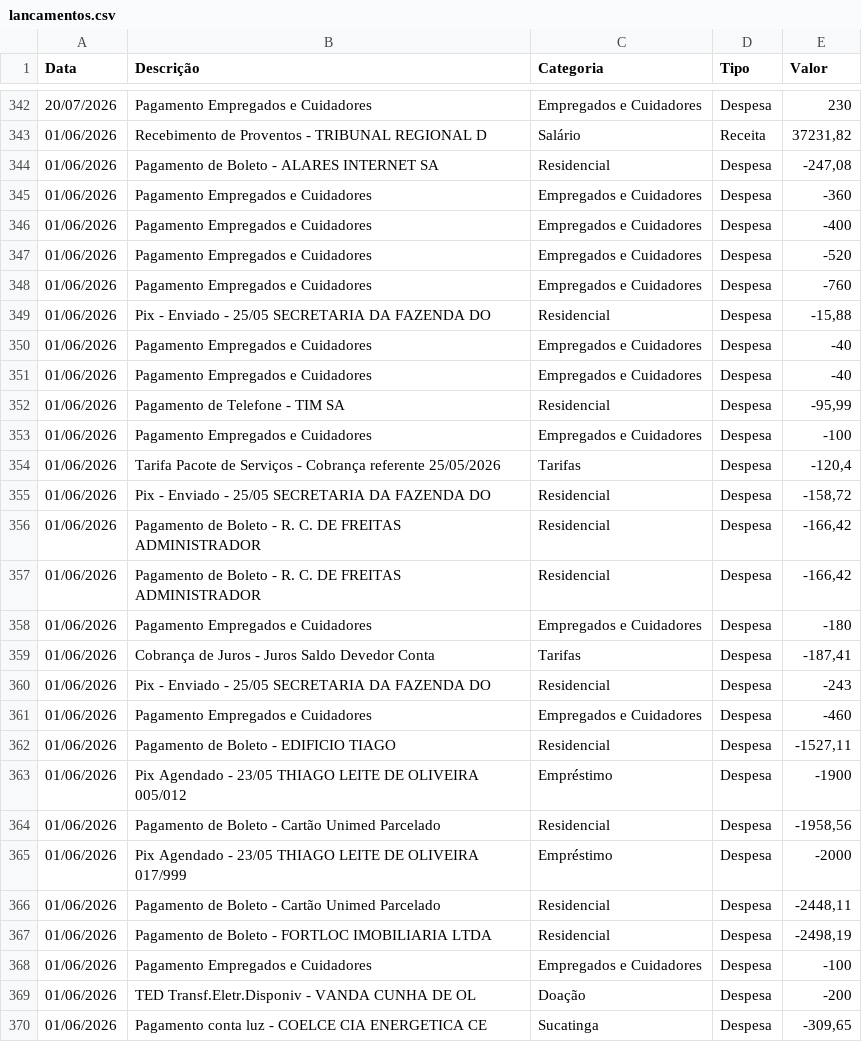
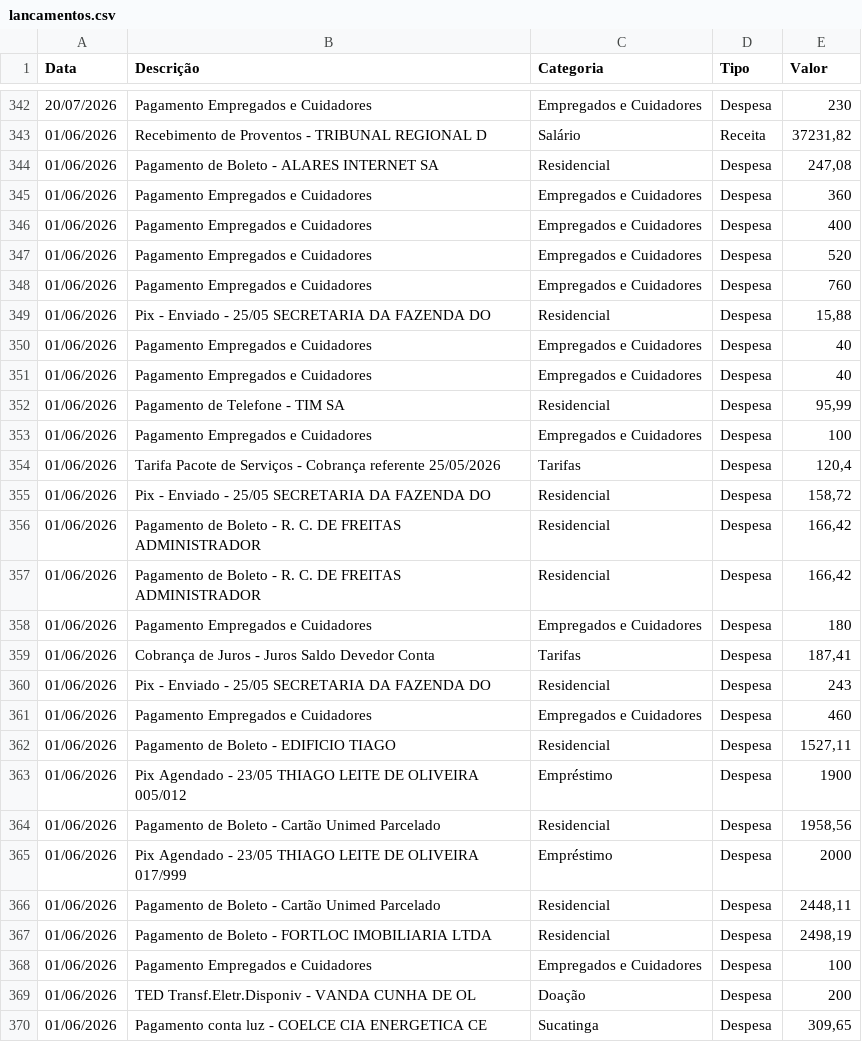
Before and after one commit to tsilva1982/teste, a CSV file: prestacao_contas/lancamentos.csv, drawn as a sheet; only a part is shown, gaps mark what is left out; the diff covers the shown part only.

Commit message:
Update lancamentos.csv with new payment entries

```diff
--- a/prestacao_contas/lancamentos.csv
+++ b/prestacao_contas/lancamentos.csv
@@ -343,28 +343,28 @@ Data;Descrição;Categoria;Tipo;Valor
 01/06/2026;Recebimento de Proventos - TRIBUNAL REGIONAL D;Salário;Receita;37231,82
-01/06/2026;Pagamento de Boleto - ALARES INTERNET SA;Residencial;Despesa;-247,08
-01/06/2026;Pagamento Empregados e Cuidadores;Empregados e Cuidadores;Despesa;-360
-01/06/2026;Pagamento Empregados e Cuidadores;Empregados e Cuidadores;Despesa;-400
-01/06/2026;Pagamento Empregados e Cuidadores;Empregados e Cuidadores;Despesa;-520
-01/06/2026;Pagamento Empregados e Cuidadores;Empregados e Cuidadores;Despesa;-760
-01/06/2026;Pix - Enviado - 25/05 SECRETARIA DA FAZENDA DO;Residencial;Despesa;-15,88
-01/06/2026;Pagamento Empregados e Cuidadores;Empregados e Cuidadores;Despesa;-40
-01/06/2026;Pagamento Empregados e Cuidadores;Empregados e Cuidadores;Despesa;-40
-01/06/2026;Pagamento de Telefone - TIM SA;Residencial;Despesa;-95,99
-01/06/2026;Pagamento Empregados e Cuidadores;Empregados e Cuidadores;Despesa;-100
-01/06/2026;Tarifa Pacote de Serviços - Cobrança referente 25/05/2026;Tarifas;Despesa;-120,4
-01/06/2026;Pix - Enviado - 25/05 SECRETARIA DA FAZENDA DO;Residencial;Despesa;-158,72
-01/06/2026;Pagamento de Boleto - R. C. DE FREITAS ADMINISTRADOR;Residencial;Despesa;-166,42
-01/06/2026;Pagamento de Boleto - R. C. DE FREITAS ADMINISTRADOR;Residencial;Despesa;-166,42
-01/06/2026;Pagamento Empregados e Cuidadores;Empregados e Cuidadores;Despesa;-180
-01/06/2026;Cobrança de Juros - Juros Saldo Devedor Conta;Tarifas;Despesa;-187,41
-01/06/2026;Pix - Enviado - 25/05 SECRETARIA DA FAZENDA DO;Residencial;Despesa;-243
-01/06/2026;Pagamento Empregados e Cuidadores;Empregados e Cuidadores;Despesa;-460
-01/06/2026;Pagamento de Boleto - EDIFICIO TIAGO;Residencial;Despesa;-1527,11
-01/06/2026;Pix Agendado - 23/05 THIAGO LEITE DE OLIVEIRA 005/012;Empréstimo;Despesa;-1900
-01/06/2026;Pagamento de Boleto - Cartão Unimed Parcelado;Residencial;Despesa;-1958,56
-01/06/2026;Pix Agendado - 23/05 THIAGO LEITE DE OLIVEIRA 017/999;Empréstimo;Despesa;-2000
-01/06/2026;Pagamento de Boleto - Cartão Unimed Parcelado;Residencial;Despesa;-2448,11
-01/06/2026;Pagamento de Boleto - FORTLOC IMOBILIARIA LTDA;Residencial;Despesa;-2498,19
-01/06/2026;Pagamento Empregados e Cuidadores;Empregados e Cuidadores;Despesa;-100
-01/06/2026;TED Transf.Eletr.Disponiv - VANDA CUNHA DE OL;Doação;Despesa;-200
-01/06/2026;Pagamento conta luz - COELCE CIA ENERGETICA CE;Sucatinga;Despesa;-309,65
+01/06/2026;Pagamento de Boleto - ALARES INTERNET SA;Residencial;Despesa;247,08
+01/06/2026;Pagamento Empregados e Cuidadores;Empregados e Cuidadores;Despesa;360
+01/06/2026;Pagamento Empregados e Cuidadores;Empregados e Cuidadores;Despesa;400
+01/06/2026;Pagamento Empregados e Cuidadores;Empregados e Cuidadores;Despesa;520
+01/06/2026;Pagamento Empregados e Cuidadores;Empregados e Cuidadores;Despesa;760
+01/06/2026;Pix - Enviado - 25/05 SECRETARIA DA FAZENDA DO;Residencial;Despesa;15,88
+01/06/2026;Pagamento Empregados e Cuidadores;Empregados e Cuidadores;Despesa;40
+01/06/2026;Pagamento Empregados e Cuidadores;Empregados e Cuidadores;Despesa;40
+01/06/2026;Pagamento de Telefone - TIM SA;Residencial;Despesa;95,99
+01/06/2026;Pagamento Empregados e Cuidadores;Empregados e Cuidadores;Despesa;100
+01/06/2026;Tarifa Pacote de Serviços - Cobrança referente 25/05/2026;Tarifas;Despesa;120,4
+01/06/2026;Pix - Enviado - 25/05 SECRETARIA DA FAZENDA DO;Residencial;Despesa;158,72
+01/06/2026;Pagamento de Boleto - R. C. DE FREITAS ADMINISTRADOR;Residencial;Despesa;166,42
+01/06/2026;Pagamento de Boleto - R. C. DE FREITAS ADMINISTRADOR;Residencial;Despesa;166,42
+01/06/2026;Pagamento Empregados e Cuidadores;Empregados e Cuidadores;Despesa;180
+01/06/2026;Cobrança de Juros - Juros Saldo Devedor Conta;Tarifas;Despesa;187,41
+01/06/2026;Pix - Enviado - 25/05 SECRETARIA DA FAZENDA DO;Residencial;Despesa;243
+01/06/2026;Pagamento Empregados e Cuidadores;Empregados e Cuidadores;Despesa;460
+01/06/2026;Pagamento de Boleto - EDIFICIO TIAGO;Residencial;Despesa;1527,11
+01/06/2026;Pix Agendado - 23/05 THIAGO LEITE DE OLIVEIRA 005/012;Empréstimo;Despesa;1900
+01/06/2026;Pagamento de Boleto - Cartão Unimed Parcelado;Residencial;Despesa;1958,56
+01/06/2026;Pix Agendado - 23/05 THIAGO LEITE DE OLIVEIRA 017/999;Empréstimo;Despesa;2000
+01/06/2026;Pagamento de Boleto - Cartão Unimed Parcelado;Residencial;Despesa;2448,11
+01/06/2026;Pagamento de Boleto - FORTLOC IMOBILIARIA LTDA;Residencial;Despesa;2498,19
+01/06/2026;Pagamento Empregados e Cuidadores;Empregados e Cuidadores;Despesa;100
+01/06/2026;TED Transf.Eletr.Disponiv - VANDA CUNHA DE OL;Doação;Despesa;200
+01/06/2026;Pagamento conta luz - COELCE CIA ENERGETICA CE;Sucatinga;Despesa;309,65
```
Also changed, not shown: 48 edited cells elsewhere in this file.
